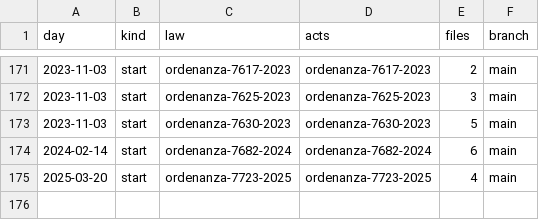
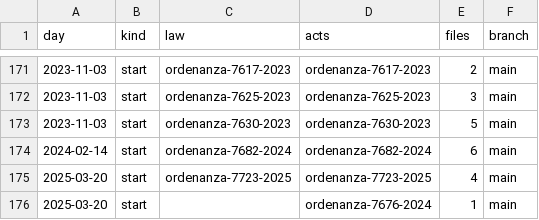
Before and after one commit to lexifina/argentina-dolores-city-law, a CSV file: data/commits.csv, drawn as a sheet; only a part is shown, gaps mark what is left out.

Commit message:
Documentation, tables, tools and REPRODUCE.md
Appended 1 commits to b74a41d163fe; corpus sha256 f8dec5ddeb5343c5ff63dc9149a5403a8441996e50ea1c49f1584ef993df74b7, data retrieved 2026-11-05.

```diff
--- a/data/commits.csv
+++ b/data/commits.csv
@@ -175 +175,2 @@ day,kind,law,acts,files,branch
 2025-03-20,start,ordenanza-7723-2025,ordenanza-7723-2025,4,main
+2025-03-20,start,,ordenanza-7676-2024,1,main
```
Also changed, not shown: 5 other files.
